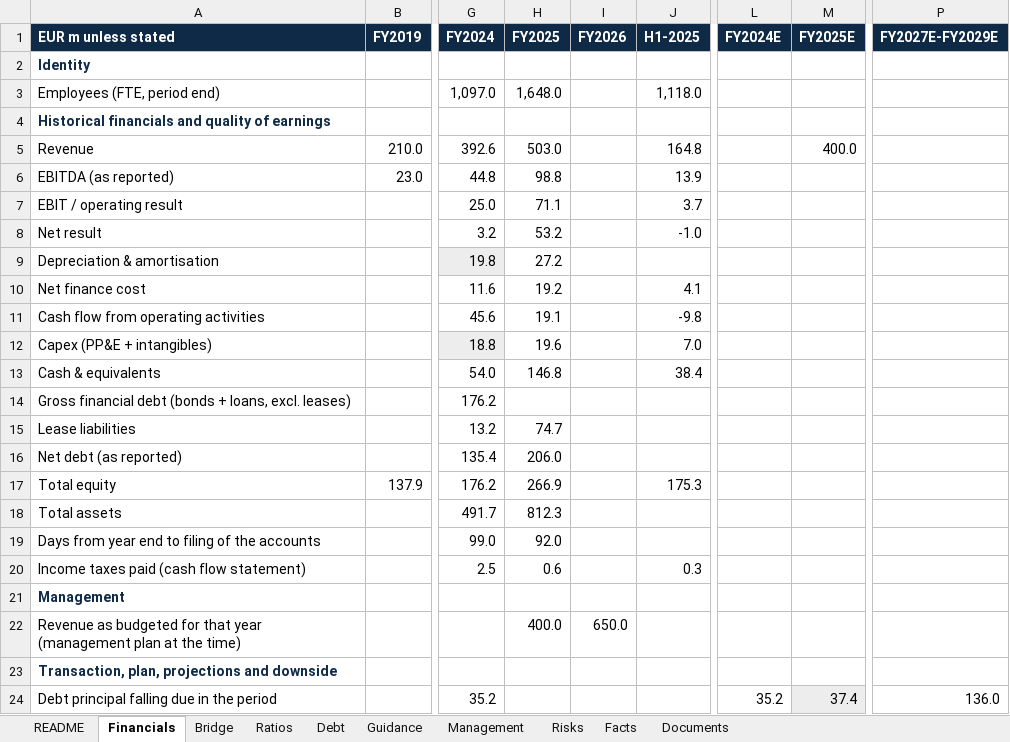
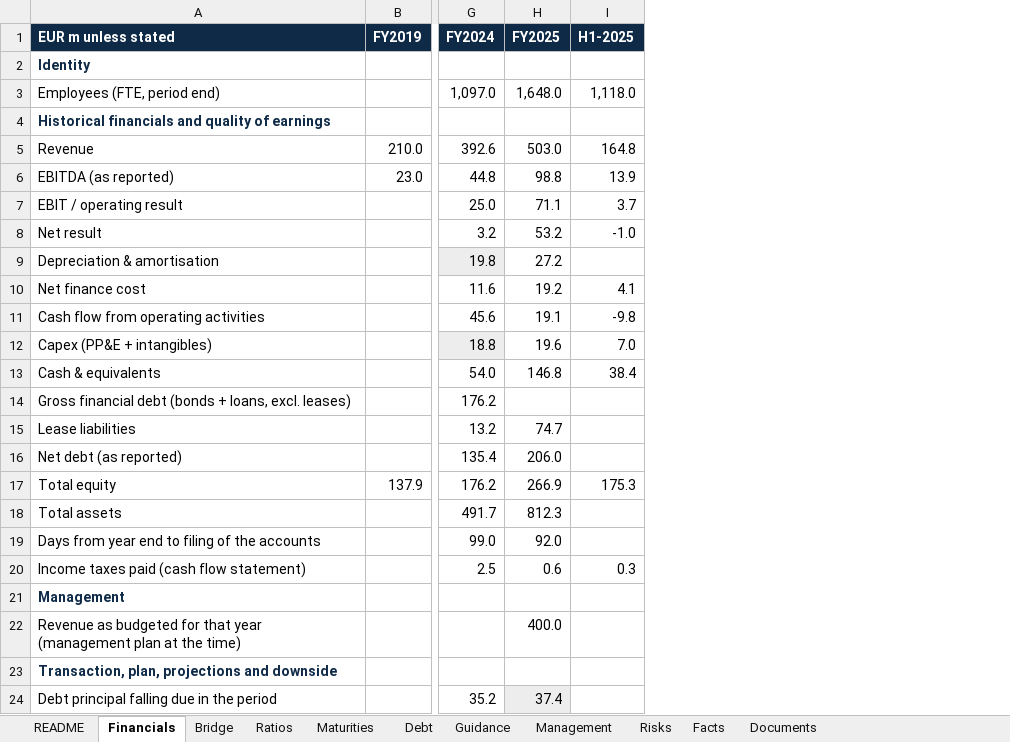
Before and after one commit to Saml2001/vanillabonds, an Excel workbook: dossier-data/katjes-databook.xlsx, sheet Financials, drawn as a sheet; only a part is shown, gaps mark what is left out; values as stored, in another font and other column widths than the file's, no borders; the diff names each change by its address in the sheet, - before the commit and + after, or states it on an @@ line.

```diff
--- a/dossier-data/katjes-databook.xlsx (sheet Financials)
+++ b/dossier-data/katjes-databook.xlsx (sheet Financials)
+sheet tab: Maturities
-column I (FY2026), row 22: 650.0
-column L (FY2024E), row 24: 35.2
-column M (FY2025E), rows 5-24: 400.0 |  |  |  |  |  |  |  |  |  |  |  |  |  |  |  |  |  |  | 37.4
-column P (FY2027E-FY2029E), row 24: 136.0
-H24 (FY2025): (empty)
+H24 (FY2025): 37.4
-H24 fill: none
+H24 fill: #EDEDED
```
Also changed, not shown: sheet Facts, sheet Debt, sheet Ratios, sheet Risks, sheet Documents, sheet Management, 1 more sheet, dossier-data/fastned-databook.xlsx, 8 other files.
